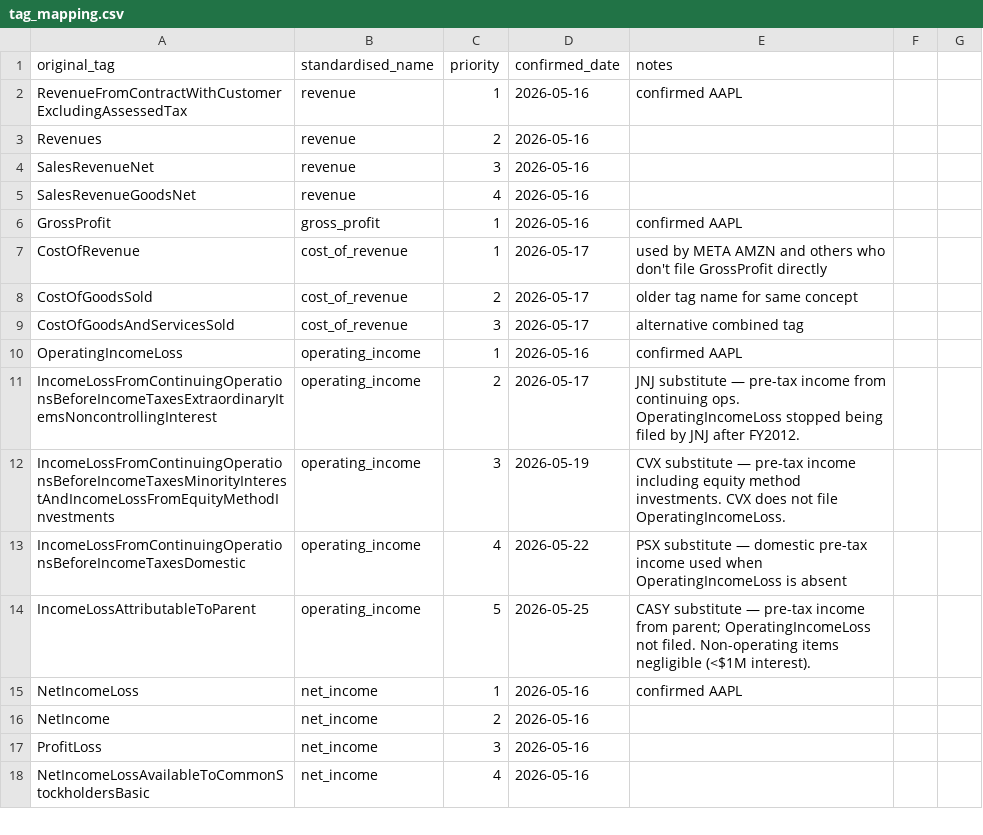
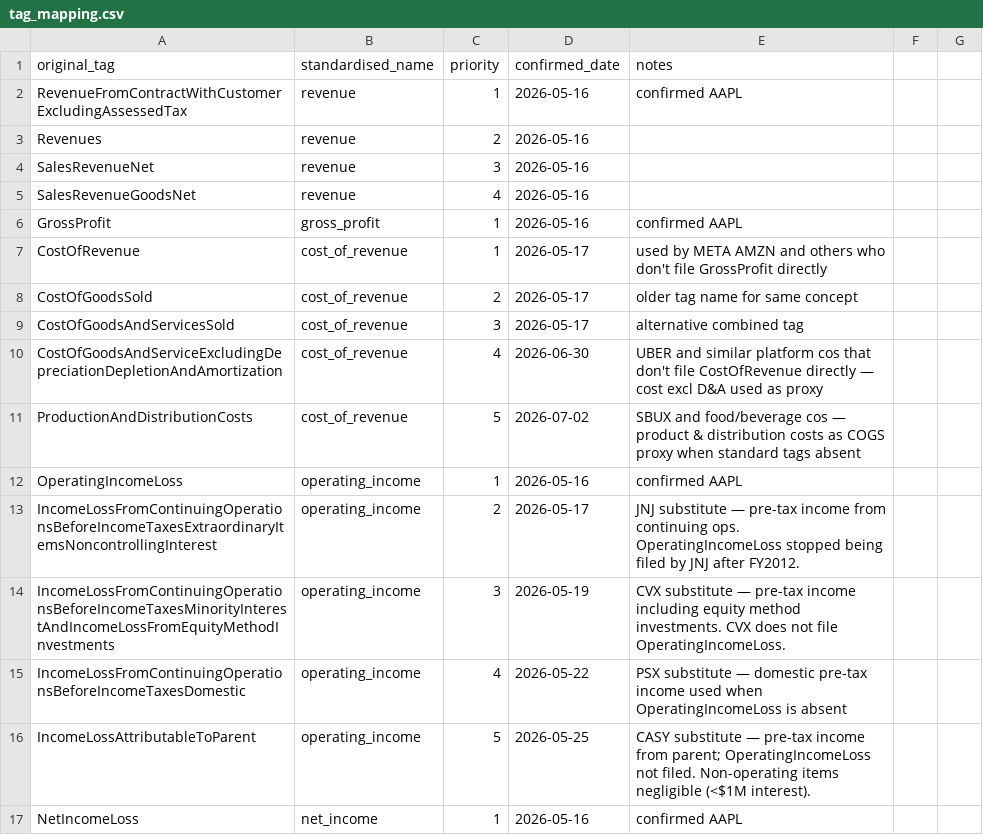
Before and after one commit to stocksnack88/stocksnack.app, a CSV file: pipeline/sec/tag_mapping.csv, drawn as a sheet; only a part is shown; the shorter side is filled out with more unchanged rows; the diff names each change by its address in the sheet, - before the commit and + after, or states it on an @@ line.

```diff
--- a/pipeline/sec/tag_mapping.csv
+++ b/pipeline/sec/tag_mapping.csv
+row 10: CostOfGoodsAndServiceExcludingDepreciationDepletionAndAmortization | cost_of_revenue | 4 | 2026-06-30 | UBER and similar platform cos that don't file CostOfRevenue directly — cost excl D&A used as proxy
+row 11: ProductionAndDistributionCosts | cost_of_revenue | 5 | 2026-07-02 | SBUX and food/beverage cos — product & distribution costs as COGS proxy when standard tags absent
```
Also changed, not shown: 6 other files.
